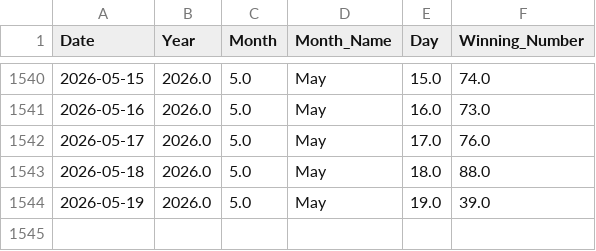
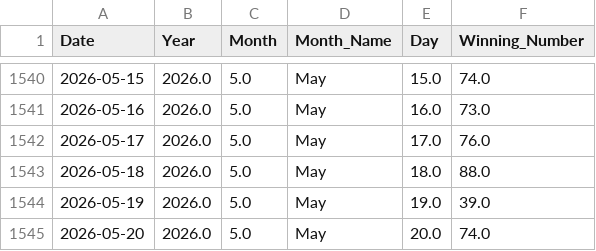
Before and after one commit to kushagramakin/satta-ml-engine, a CSV file: satta_disawar_historical_data.csv, drawn as a sheet; only a part is shown, gaps mark what is left out.

```diff
--- a/satta_disawar_historical_data.csv
+++ b/satta_disawar_historical_data.csv
@@ -1544 +1544,2 @@ Date,Year,Month,Month_Name,Day,Winning_Number
 2026-05-19,2026.0,5.0,May,19.0,39.0
+2026-05-20,2026.0,5.0,May,20.0,74.0
```
